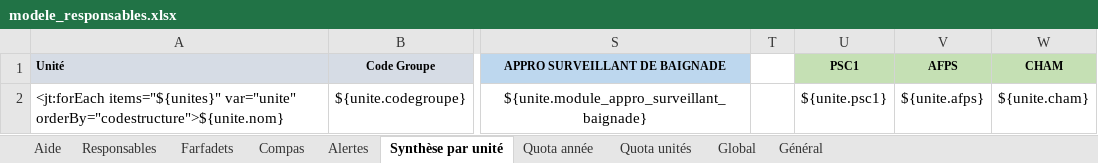
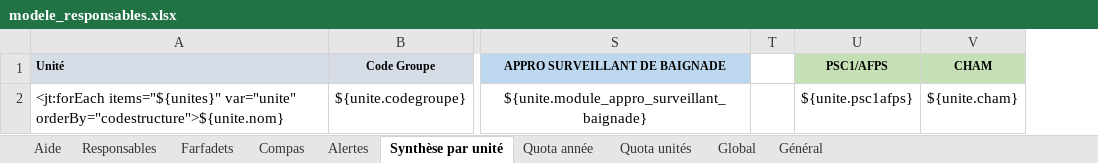
Before and after one commit to outilssgdf/analytiscout, an Excel workbook: fichiers/conf/modele_responsables.xlsx, sheet Synthèse par unité, drawn as a sheet; only a part is shown, gaps mark what is left out; values as stored, in another font and other column widths than the file's, no borders; removed rows and columns are numbered as before the commit, all else as after; the diff names each change by its address in the sheet, - before the commit and + after, or states it on an @@ line.

Commit message:
Fusion PSC1/AFPS dans "Synthèse par unité" #17

```diff
--- a/fichiers/conf/modele_responsables.xlsx (sheet Synthèse par unité)
+++ b/fichiers/conf/modele_responsables.xlsx (sheet Synthèse par unité)
-column U (PSC1), row 2: ${unite.psc1}
-column V (AFPS), row 2: ${unite.afps}
+column U (PSC1/AFPS), row 2: ${unite.psc1afps}
```
